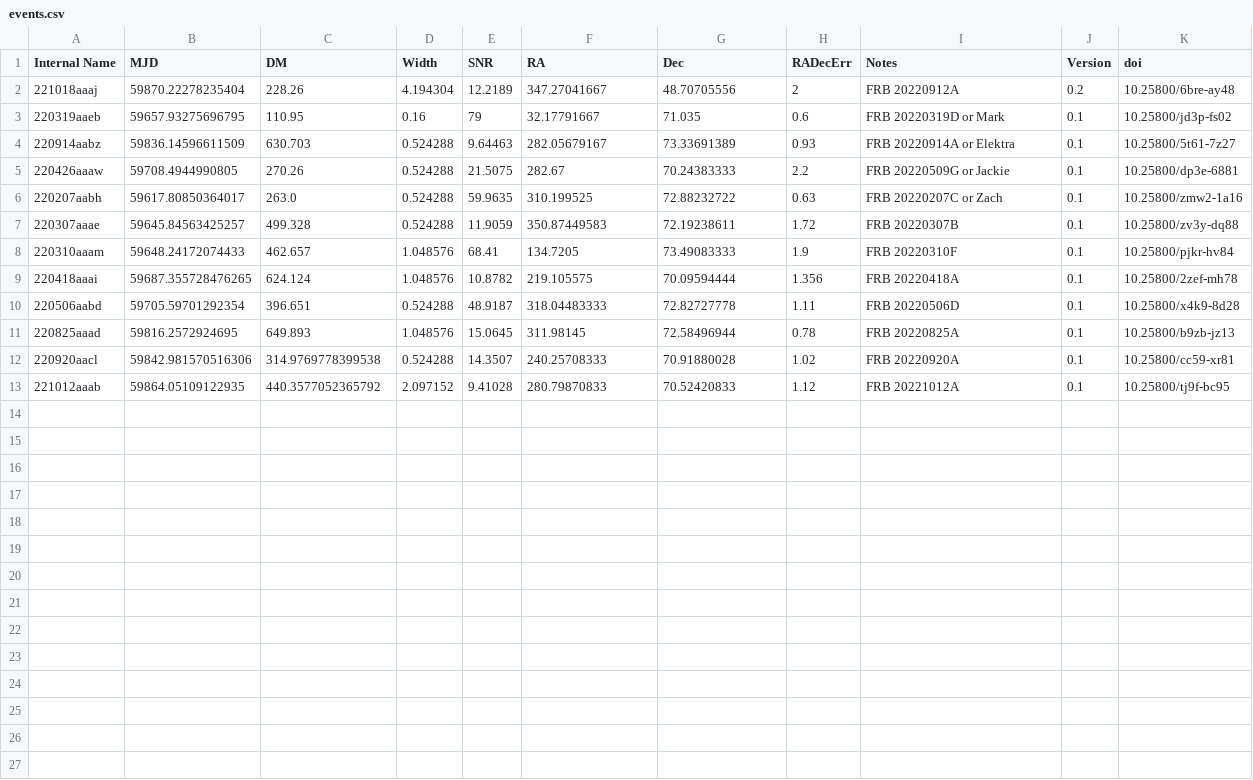
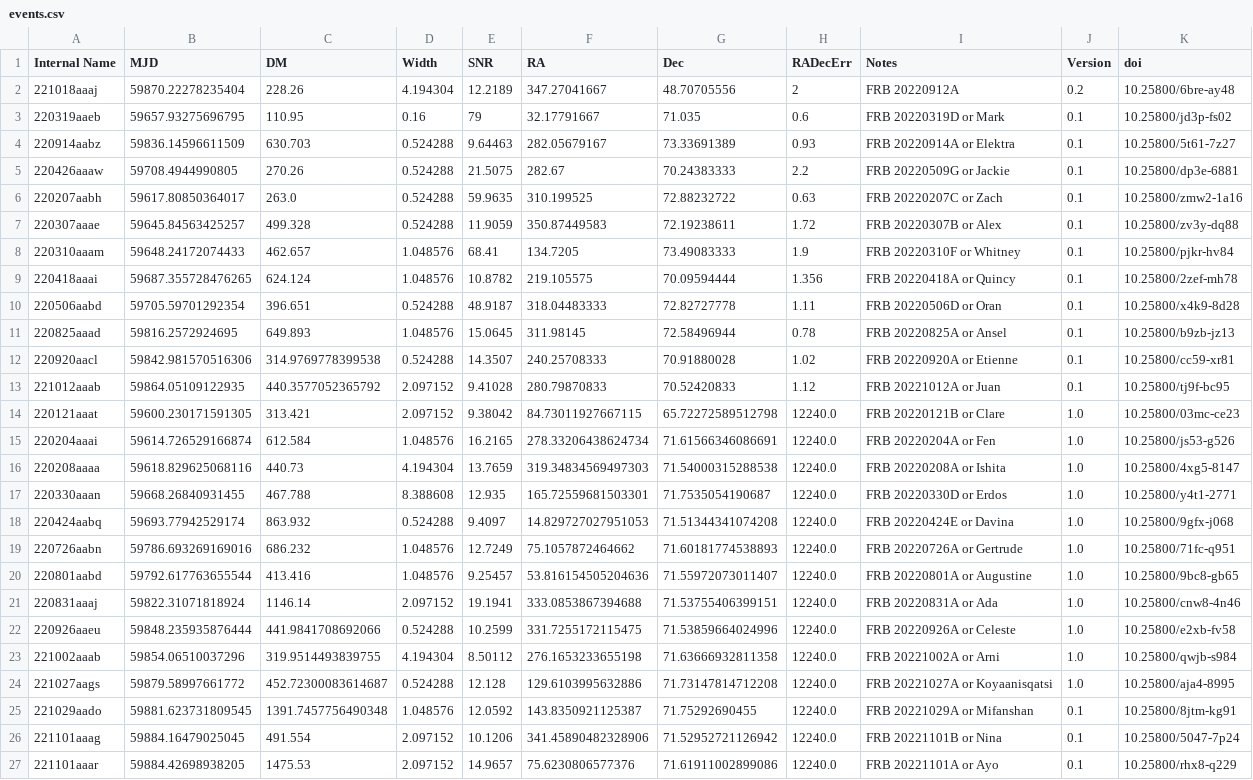
Before and after one commit to dsa110/dsa110-archive, a CSV file: events.csv, drawn as a sheet.

Commit message:
update to sample of 25 for Sherman et al submission

```diff
--- a/events.csv
+++ b/events.csv
@@ -6,8 +6,22 @@ Internal Name,MJD,DM,Width,SNR,RA,Dec,RADecErr,Notes,Version,doi
 220207aabh,59617.80850364017,263.0,0.524288,59.9635,310.199525,72.88232722,0.63,FRB 20220207C or Zach,0.1,10.25800/zmw2-1a16
-220307aaae,59645.84563425257,499.328,0.524288,11.9059,350.87449583,72.19238611,1.72,FRB 20220307B,0.1,10.25800/zv3y-dq88
-220310aaam,59648.24172074433,462.657,1.048576,68.41,134.7205,73.49083333,1.9,FRB 20220310F,0.1,10.25800/pjkr-hv84
-220418aaai,59687.355728476265,624.124,1.048576,10.8782,219.105575,70.09594444,1.356,FRB 20220418A,0.1,10.25800/2zef-mh78
-220506aabd,59705.59701292354,396.651,0.524288,48.9187,318.04483333,72.82727778,1.11,FRB 20220506D,0.1,10.25800/x4k9-8d28
-220825aaad,59816.2572924695,649.893,1.048576,15.0645,311.98145,72.58496944,0.78,FRB 20220825A,0.1,10.25800/b9zb-jz13
-220920aacl,59842.981570516306,314.9769778399538,0.524288,14.3507,240.25708333,70.91880028,1.02,FRB 20220920A,0.1,10.25800/cc59-xr81
-221012aaab,59864.05109122935,440.3577052365792,2.097152,9.41028,280.79870833,70.52420833,1.12,FRB 20221012A,0.1,10.25800/tj9f-bc95
+220307aaae,59645.84563425257,499.328,0.524288,11.9059,350.87449583,72.19238611,1.72,FRB 20220307B or Alex,0.1,10.25800/zv3y-dq88
+220310aaam,59648.24172074433,462.657,1.048576,68.41,134.7205,73.49083333,1.9,FRB 20220310F or Whitney,0.1,10.25800/pjkr-hv84
+220418aaai,59687.355728476265,624.124,1.048576,10.8782,219.105575,70.09594444,1.356,FRB 20220418A or Quincy,0.1,10.25800/2zef-mh78
+220506aabd,59705.59701292354,396.651,0.524288,48.9187,318.04483333,72.82727778,1.11,FRB 20220506D or Oran,0.1,10.25800/x4k9-8d28
+220825aaad,59816.2572924695,649.893,1.048576,15.0645,311.98145,72.58496944,0.78,FRB 20220825A or Ansel,0.1,10.25800/b9zb-jz13
+220920aacl,59842.981570516306,314.9769778399538,0.524288,14.3507,240.25708333,70.91880028,1.02,FRB 20220920A or Etienne,0.1,10.25800/cc59-xr81
+221012aaab,59864.05109122935,440.3577052365792,2.097152,9.41028,280.79870833,70.52420833,1.12,FRB 20221012A or Juan,0.1,10.25800/tj9f-bc95
+220121aaat,59600.230171591305,313.421,2.097152,9.38042,84.73011927667115,65.72272589512798,12240.0,FRB 20220121B or Clare,1.0,10.25800/03mc-ce23
+220204aaai,59614.726529166874,612.584,1.048576,16.2165,278.33206438624734,71.61566346086691,12240.0,FRB 20220204A or Fen,1.0,10.25800/js53-g526
+220208aaaa,59618.829625068116,440.73,4.194304,13.7659,319.34834569497303,71.54000315288538,12240.0,FRB 20220208A or Ishita,1.0,10.25800/4xg5-8147
+220330aaan,59668.26840931455,467.788,8.388608,12.935,165.72559681503301,71.7535054190687,12240.0,FRB 20220330D or Erdos,1.0,10.25800/y4t1-2771
+220424aabq,59693.77942529174,863.932,0.524288,9.4097,14.829727027951053,71.51344341074208,12240.0,FRB 20220424E or Davina,1.0,10.25800/9gfx-j068
+220726aabn,59786.693269169016,686.232,1.048576,12.7249,75.1057872464662,71.60181774538893,12240.0,FRB 20220726A or Gertrude,1.0,10.25800/71fc-q951
+220801aabd,59792.617763655544,413.416,1.048576,9.25457,53.816154505204636,71.55972073011407,12240.0,FRB 20220801A or Augustine,1.0,10.25800/9bc8-gb65
+220831aaaj,59822.31071818924,1146.14,2.097152,19.1941,333.0853867394688,71.53755406399151,12240.0,FRB 20220831A or Ada,1.0,10.25800/cnw8-4n46
+220926aaeu,59848.235935876444,441.9841708692066,0.524288,10.2599,331.7255172115475,71.53859664024996,12240.0,FRB 20220926A or Celeste,1.0,10.25800/e2xb-fv58
+221002aaab,59854.06510037296,319.9514493839755,4.194304,8.50112,276.1653233655198,71.63666932811358,12240.0,FRB 20221002A or Arni,1.0,10.25800/qwjb-s984
+221027aags,59879.58997661772,452.72300083614687,0.524288,12.128,129.6103995632886,71.73147814712208,12240.0,FRB 20221027A or Koyaanisqatsi,1.0,10.25800/aja4-8995
+221029aado,59881.623731809545,1391.7457756490348,1.048576,12.0592,143.8350921125387,71.75292690455,12240.0,FRB 20221029A or Mifanshan,0.1,10.25800/8jtm-kg91
+221101aaag,59884.16479025045,491.554,2.097152,10.1206,341.45890482328906,71.52952721126942,12240.0,FRB 20221101B or Nina,0.1,10.25800/5047-7p24
+221101aaar,59884.42698938205,1475.53,2.097152,14.9657,75.6230806577376,71.61911002899086,12240.0,FRB 20221101A or Ayo,0.1,10.25800/rhx8-q229
```
